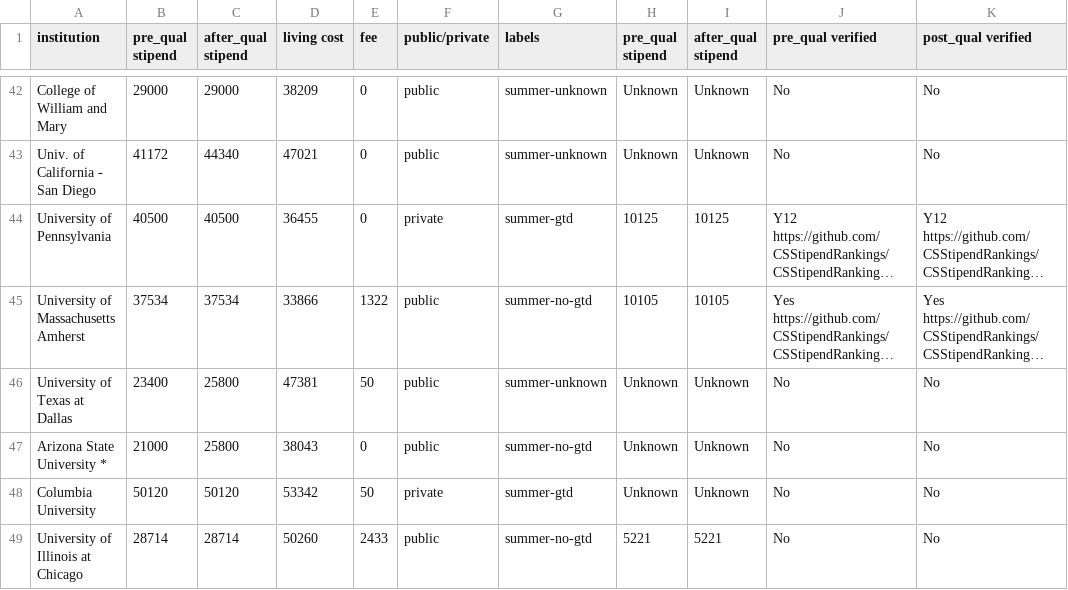
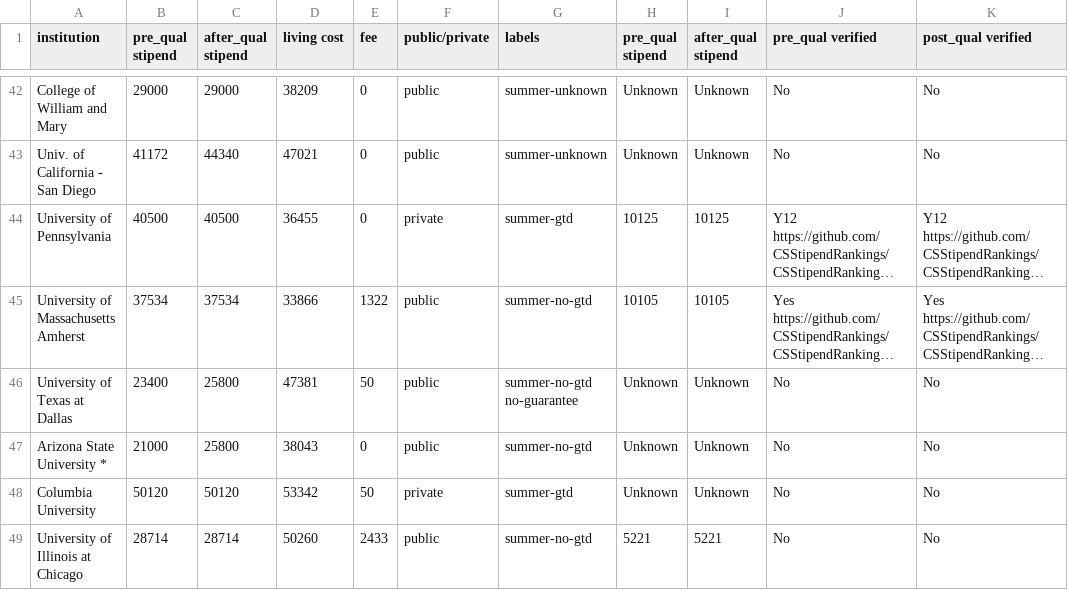
Before and after one commit to CSStipendRankings/CSStipendRankings, a CSV file: stipend-us.csv, drawn as a sheet; only a part is shown, gaps mark what is left out; long unchanged cells end in …; the diff names each change by its address in the sheet, - before the commit and + after, or states it on an @@ line.

Commit message:
Update stipend-us.csv

```diff
--- a/stipend-us.csv
+++ b/stipend-us.csv
-G46 (labels): summer-unknown
+G46 (labels): summer-no-gtd no-guarantee
```
